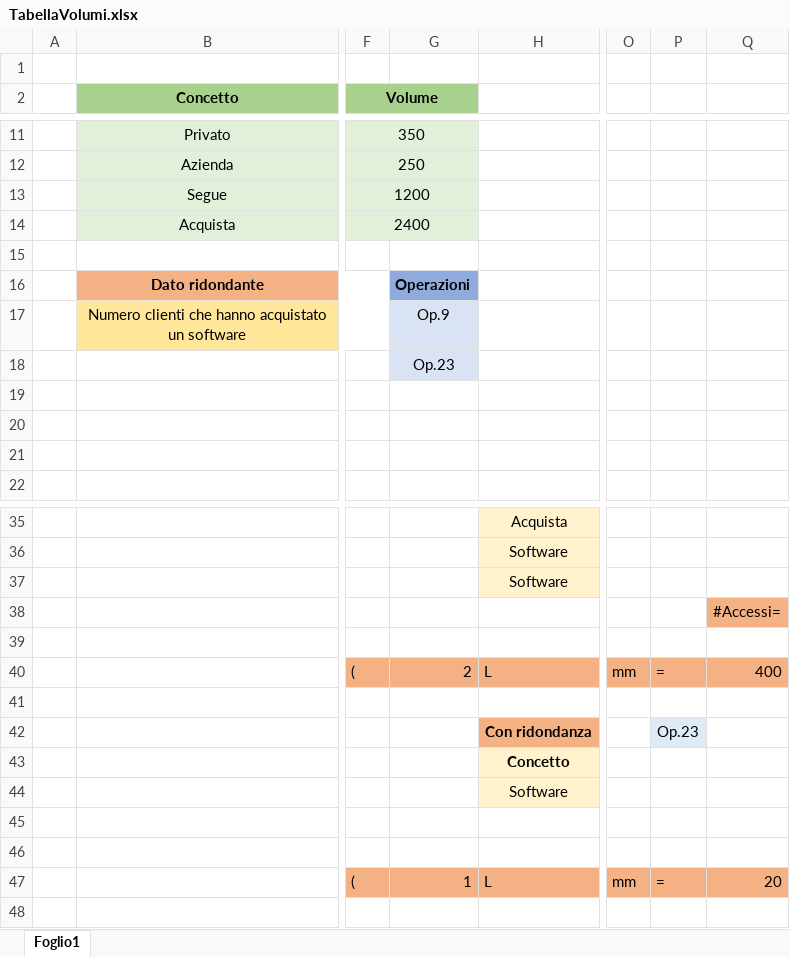
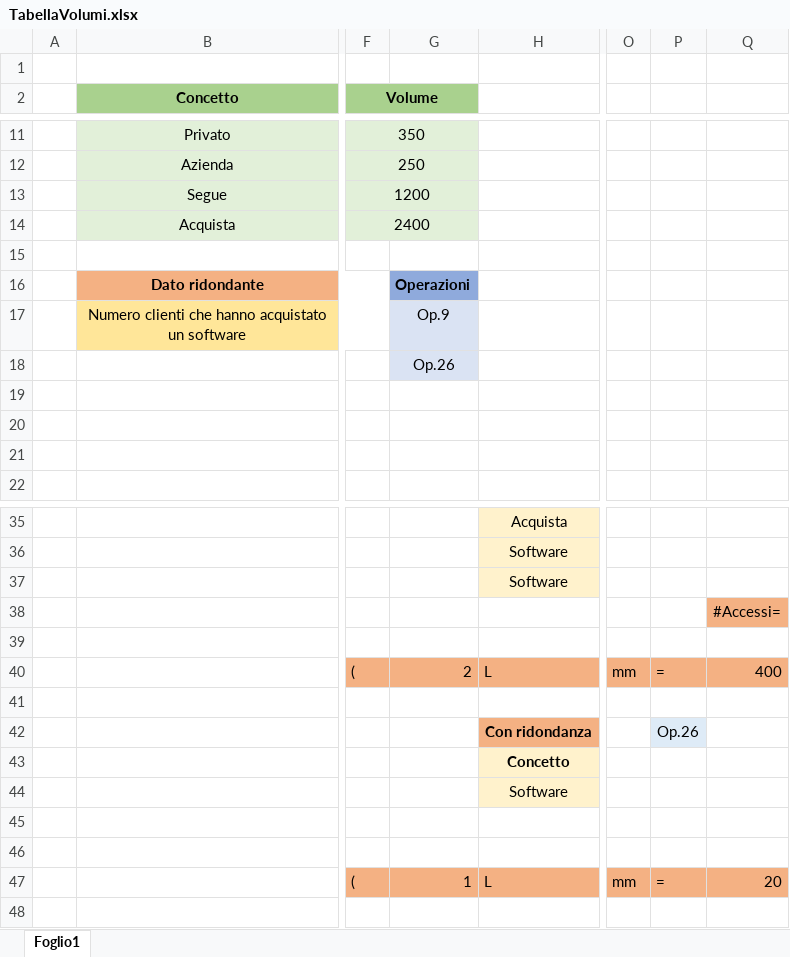
Before and after one commit to DbProject-Tortora19-20/Modello-logico, an Excel workbook: TabellaVolumi.xlsx, sheet Foglio1, drawn as a sheet; only a part is shown, gaps mark what is left out; values as stored, in another font and other column widths than the file's, no borders; the diff names each change by its address in the sheet, - before the commit and + after, or states it on an @@ line.

Commit message:
Add files via upload

```diff
--- a/TabellaVolumi.xlsx (sheet Foglio1)
+++ b/TabellaVolumi.xlsx (sheet Foglio1)
-G18: Op.23
+G18: Op.26
-P42: Op.23
+P42: Op.26
```
